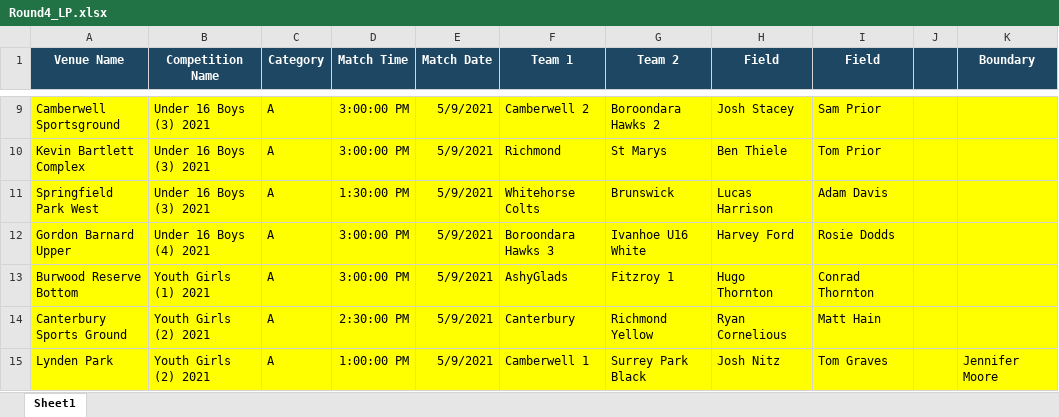
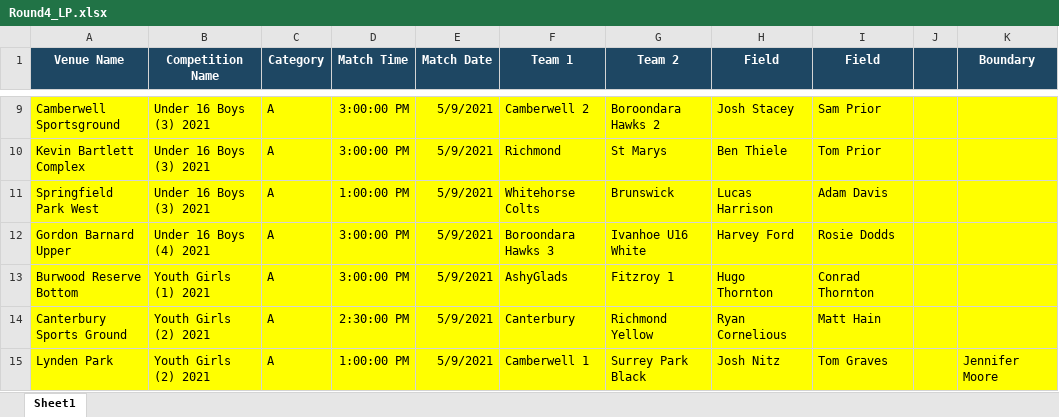
Before and after one commit to RYAN9604/mast90050Project, an Excel workbook: Code/Data/Round4_LP.xlsx, sheet Sheet1, drawn as a sheet; only a part is shown, gaps mark what is left out; values as stored, in another font and other column widths than the file's, no borders; the diff names each change by its address in the sheet, - before the commit and + after, or states it on an @@ line.

```diff
--- a/Code/Data/Round4_LP.xlsx (sheet Sheet1)
+++ b/Code/Data/Round4_LP.xlsx (sheet Sheet1)
-D11 (Match Time): 1:30:00 PM
+D11 (Match Time): 1:00:00 PM
```
Also changed, not shown: 1 other file.
